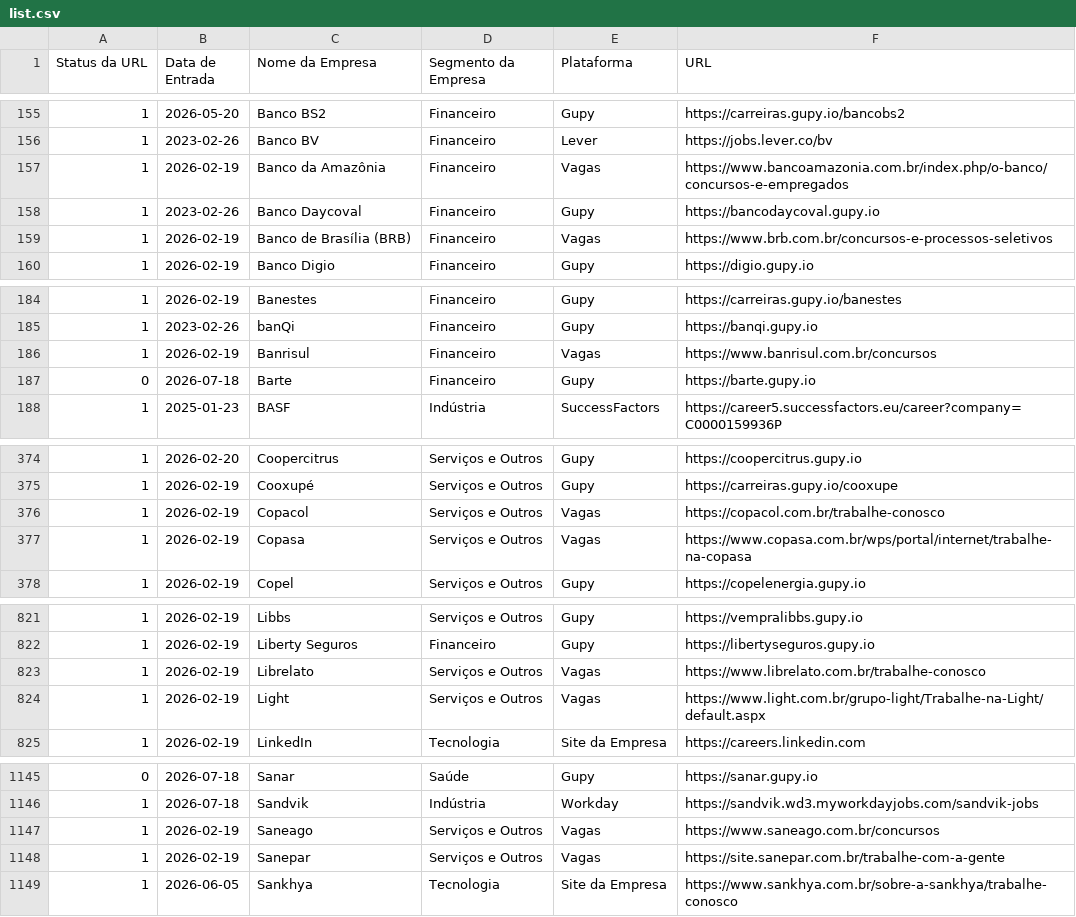
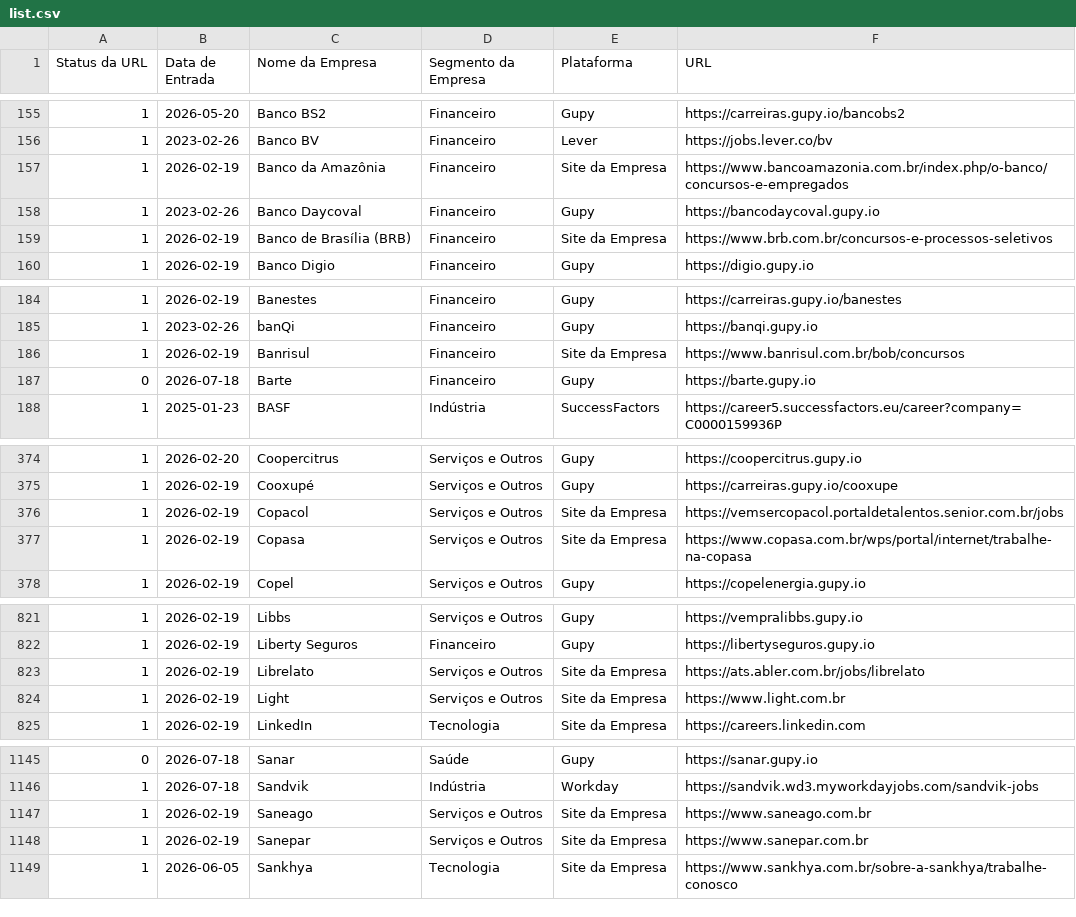
Before and after one commit to eualannascimento/list-work-with-us, a CSV file: src/data/input/list.csv, drawn as a sheet; only a part is shown, gaps mark what is left out; the diff covers the shown part only.

```diff
--- a/src/data/input/list.csv
+++ b/src/data/input/list.csv
@@ -156,5 +156,5 @@ Status da URL,Data de Entrada,Nome da Empresa,Segmento da Empresa,Plataforma,URL
 1,2023-02-26,Banco BV,Financeiro,Lever,https://jobs.lever.co/bv
-1,2026-02-19,Banco da Amazônia,Financeiro,Vagas,https://www.bancoamazonia.com.br/index.php/o-banco/concursos-e-empregados
+1,2026-02-19,Banco da Amazônia,Financeiro,Site da Empresa,https://www.bancoamazonia.com.br/index.php/o-banco/concursos-e-empregados
 1,2023-02-26,Banco Daycoval,Financeiro,Gupy,https://bancodaycoval.gupy.io
-1,2026-02-19,Banco de Brasília (BRB),Financeiro,Vagas,https://www.brb.com.br/concursos-e-processos-seletivos
+1,2026-02-19,Banco de Brasília (BRB),Financeiro,Site da Empresa,https://www.brb.com.br/concursos-e-processos-seletivos
 1,2026-02-19,Banco Digio,Financeiro,Gupy,https://digio.gupy.io
@@ -185,3 +185,3 @@ Status da URL,Data de Entrada,Nome da Empresa,Segmento da Empresa,Plataforma,URL
 1,2023-02-26,banQi,Financeiro,Gupy,https://banqi.gupy.io
-1,2026-02-19,Banrisul,Financeiro,Vagas,https://www.banrisul.com.br/concursos
+1,2026-02-19,Banrisul,Financeiro,Site da Empresa,https://www.banrisul.com.br/bob/concursos
 0,2026-07-18,Barte,Financeiro,Gupy,https://barte.gupy.io
@@ -375,4 +375,4 @@ Status da URL,Data de Entrada,Nome da Empresa,Segmento da Empresa,Plataforma,URL
 1,2026-02-19,Cooxupé,Serviços e Outros,Gupy,https://carreiras.gupy.io/cooxupe
-1,2026-02-19,Copacol,Serviços e Outros,Vagas,https://copacol.com.br/trabalhe-conosco
-1,2026-02-19,Copasa,Serviços e Outros,Vagas,https://www.copasa.com.br/wps/portal/internet/trabalhe-na-copasa
+1,2026-02-19,Copacol,Serviços e Outros,Site da Empresa,https://vemsercopacol.portaldetalentos.senior.com.br/jobs
+1,2026-02-19,Copasa,Serviços e Outros,Site da Empresa,https://www.copasa.com.br/wps/portal/internet/trabalhe-na-copasa
 1,2026-02-19,Copel,Serviços e Outros,Gupy,https://copelenergia.gupy.io
@@ -822,4 +822,4 @@ Status da URL,Data de Entrada,Nome da Empresa,Segmento da Empresa,Plataforma,URL
 1,2026-02-19,Liberty Seguros,Financeiro,Gupy,https://libertyseguros.gupy.io
-1,2026-02-19,Librelato,Serviços e Outros,Vagas,https://www.librelato.com.br/trabalhe-conosco
-1,2026-02-19,Light,Serviços e Outros,Vagas,https://www.light.com.br/grupo-light/Trabalhe-na-Light/default.aspx
+1,2026-02-19,Librelato,Serviços e Outros,Site da Empresa,https://ats.abler.com.br/jobs/librelato
+1,2026-02-19,Light,Serviços e Outros,Site da Empresa,https://www.light.com.br
 1,2026-02-19,LinkedIn,Tecnologia,Site da Empresa,https://careers.linkedin.com
@@ -1146,4 +1146,4 @@ Status da URL,Data de Entrada,Nome da Empresa,Segmento da Empresa,Plataforma,URL
 1,2026-07-18,Sandvik,Indústria,Workday,https://sandvik.wd3.myworkdayjobs.com/sandvik-jobs
-1,2026-02-19,Saneago,Serviços e Outros,Vagas,https://www.saneago.com.br/concursos
-1,2026-02-19,Sanepar,Serviços e Outros,Vagas,https://site.sanepar.com.br/trabalhe-com-a-gente
+1,2026-02-19,Saneago,Serviços e Outros,Site da Empresa,https://www.saneago.com.br
+1,2026-02-19,Sanepar,Serviços e Outros,Site da Empresa,https://www.sanepar.com.br
 1,2026-06-05,Sankhya,Tecnologia,Site da Empresa,https://www.sankhya.com.br/sobre-a-sankhya/trabalhe-conosco
```
Also changed, not shown: 16 edited cells elsewhere in this file.
